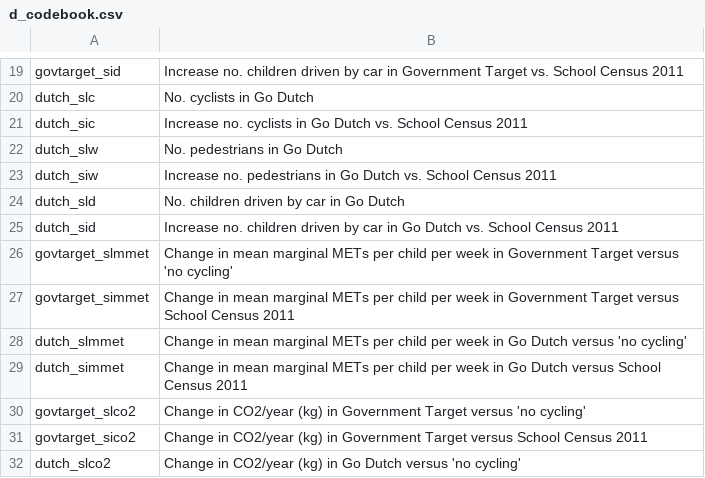
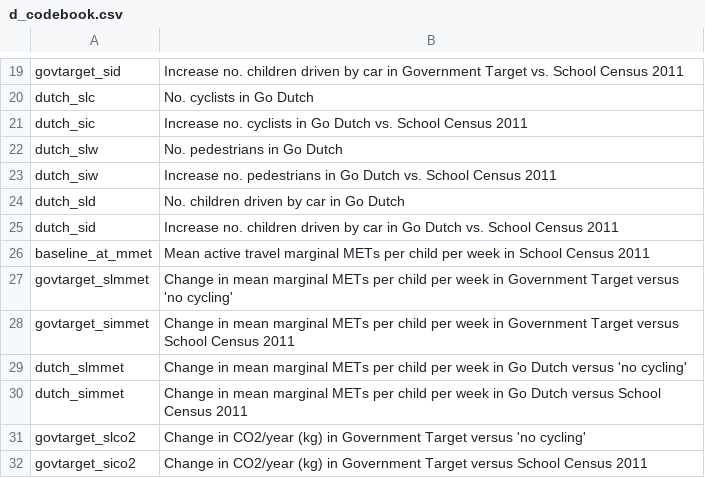
Before and after one commit to npct/pct-shiny, a CSV file: regions_www/www/static/02_codebooks/school/d_codebook.csv, drawn as a sheet; only a part is shown, gaps mark what is left out; the shorter side is filled out with more unchanged rows; the diff names each change by its address in the sheet, - before the commit and + after, or states it on an @@ line.

Commit message:
Add % increase mmets

```diff
--- a/regions_www/www/static/02_codebooks/school/d_codebook.csv
+++ b/regions_www/www/static/02_codebooks/school/d_codebook.csv
+row 26: baseline_at_mmet | Mean active travel marginal METs per child per week in School Census 2011
```
Also changed, not shown: regions_www/www/static/02_codebooks/school/z_codebook.csv, 1 other file.
